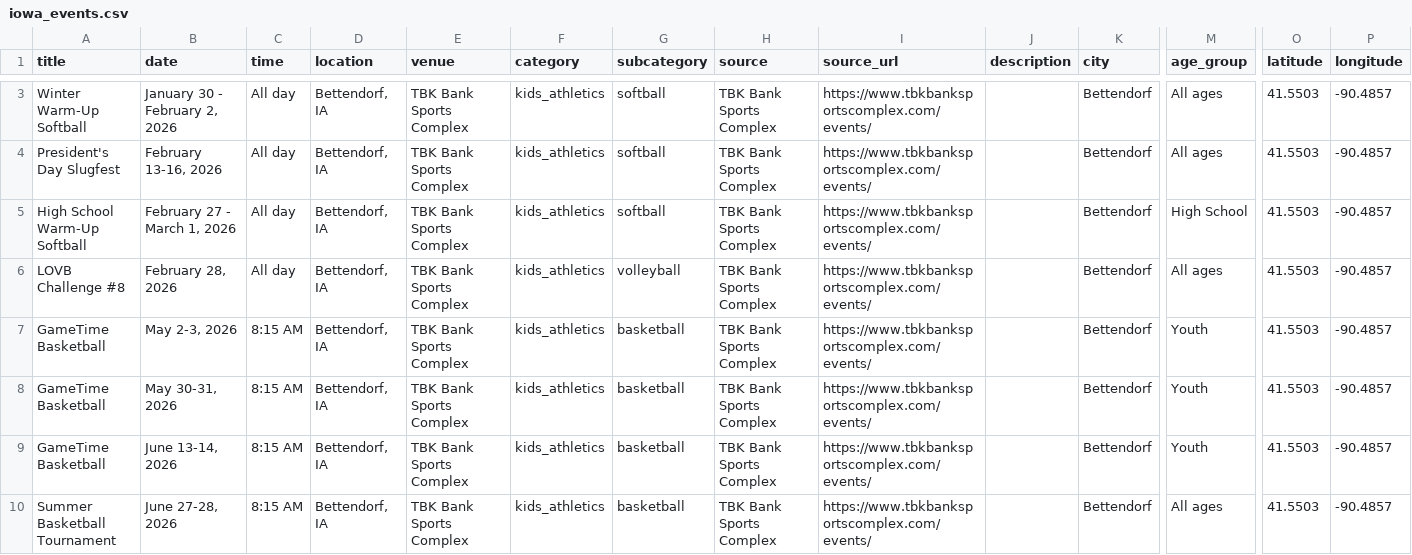
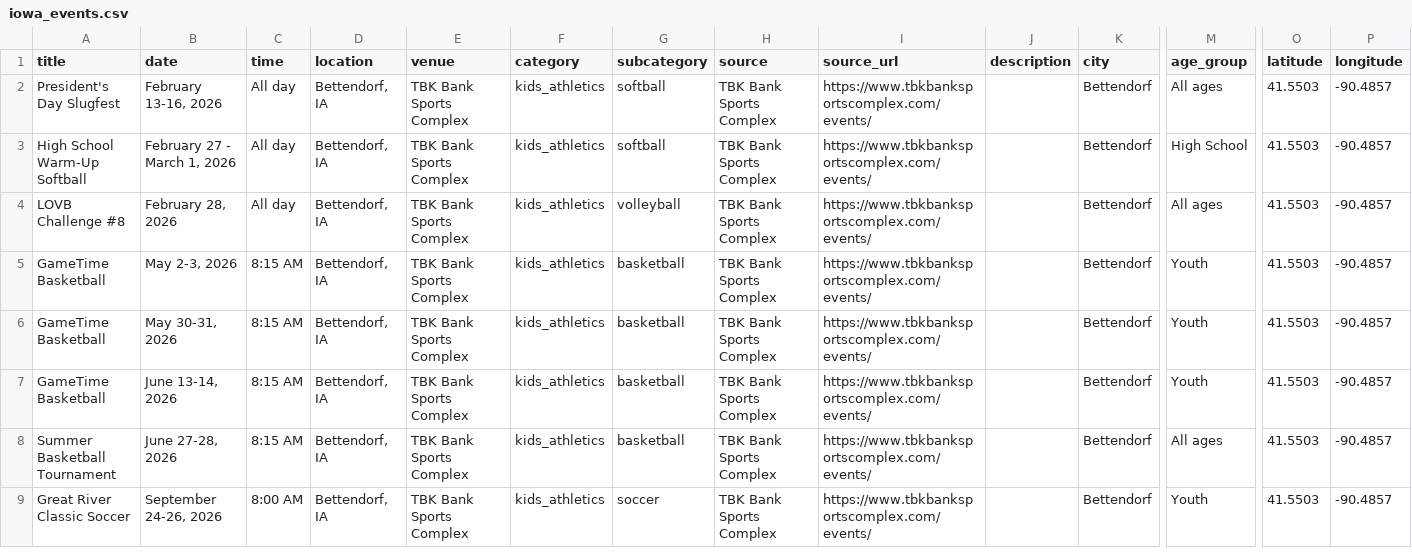
Before and after one commit to cwalter51/iowa-events-scraper, a CSV file: iowa_events.csv, drawn as a sheet; only a part is shown, gaps mark what is left out; the shorter side is filled out with more unchanged rows; rows hold the shown columns only; the diff covers the shown part only; the diff names each change by its address in the sheet, - before the commit and + after, or states it on an @@ line.

```diff
--- a/iowa_events.csv
+++ b/iowa_events.csv
-row 3: Winter Warm-Up Softball | January 30 - February 2, 2026 | All day | Bettendorf, IA | TBK Bank Sports Complex | kids_athletics | softball | TBK Bank Sports Complex | https://www.tbkbanksportscomplex.com/events/ |  | Bettendorf | All ages | 41.5503 | -90.4857
```
Also changed, not shown: 8 removed rows elsewhere in this file, 1 other file.
